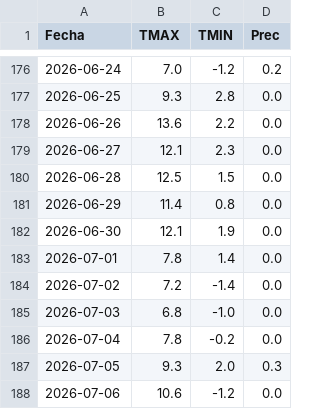
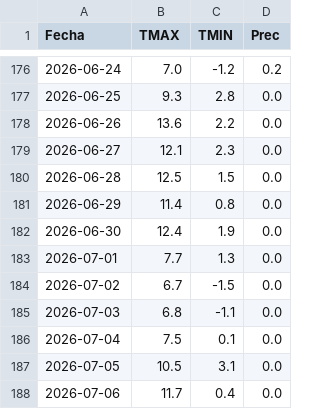
Before and after one commit to PREDWEEM/bordeOPEN, a CSV file: meteo_daily.csv, drawn as a sheet; only a part is shown, gaps mark what is left out.

```diff
--- a/meteo_daily.csv
+++ b/meteo_daily.csv
@@ -181,8 +181,8 @@ Fecha,TMAX,TMIN,Prec
 2026-06-29,11.4,0.8,0.0
-2026-06-30,12.1,1.9,0.0
-2026-07-01,7.8,1.4,0.0
-2026-07-02,7.2,-1.4,0.0
-2026-07-03,6.8,-1.0,0.0
-2026-07-04,7.8,-0.2,0.0
-2026-07-05,9.3,2.0,0.3
-2026-07-06,10.6,-1.2,0.0
+2026-06-30,12.4,1.9,0.0
+2026-07-01,7.7,1.3,0.0
+2026-07-02,6.7,-1.5,0.0
+2026-07-03,6.8,-1.1,0.0
+2026-07-04,7.5,0.1,0.0
+2026-07-05,10.5,3.1,0.0
+2026-07-06,11.7,0.4,0.0
```
